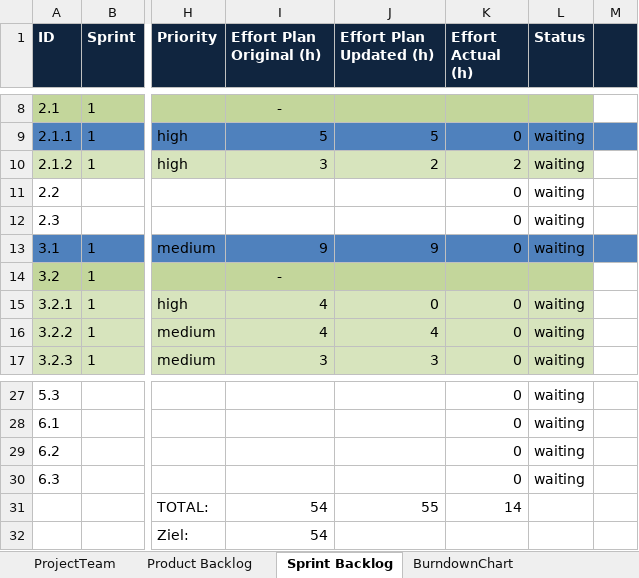
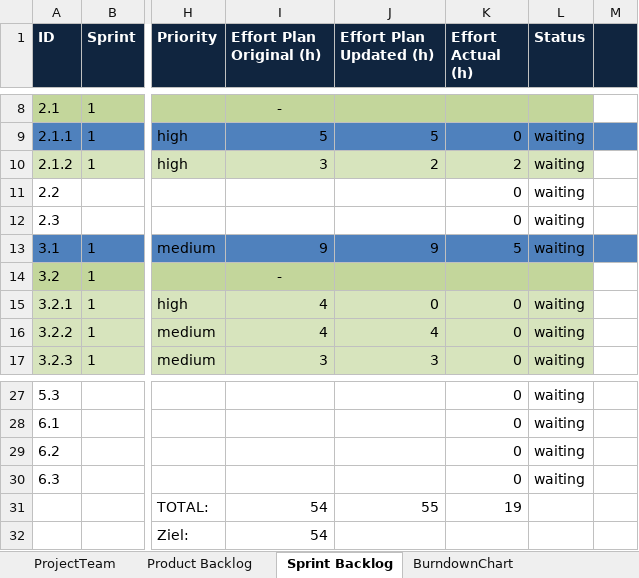
Before and after one commit to jntme/ch.bfh.btx8081.w2017.blue, an Excel workbook: doc/04-ScrumSetup/scrum.xlsx, sheet Sprint Backlog, drawn as a sheet; only a part is shown, gaps mark what is left out; values as stored, in another font and other column widths than the file's, no borders; the diff names each change by its address in the sheet, - before the commit and + after, or states it on an @@ line.

Commit message:
modified scrum file

```diff
--- a/doc/04-ScrumSetup/scrum.xlsx (sheet Sprint Backlog)
+++ b/doc/04-ScrumSetup/scrum.xlsx (sheet Sprint Backlog)
-K13 (Effort Actual (h)): 0
+K13 (Effort Actual (h)): 5
-K31 (Effort Actual (h)): 14
+K31 (Effort Actual (h)): 19
```
